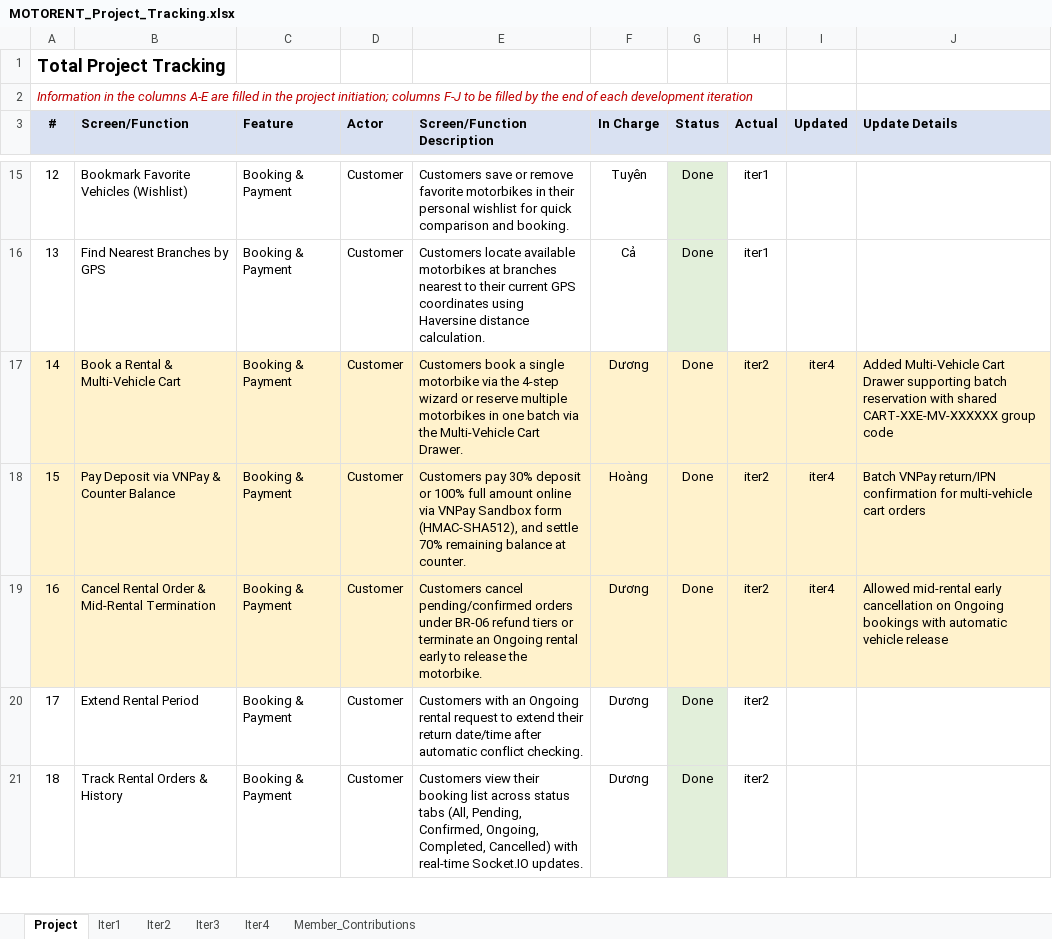
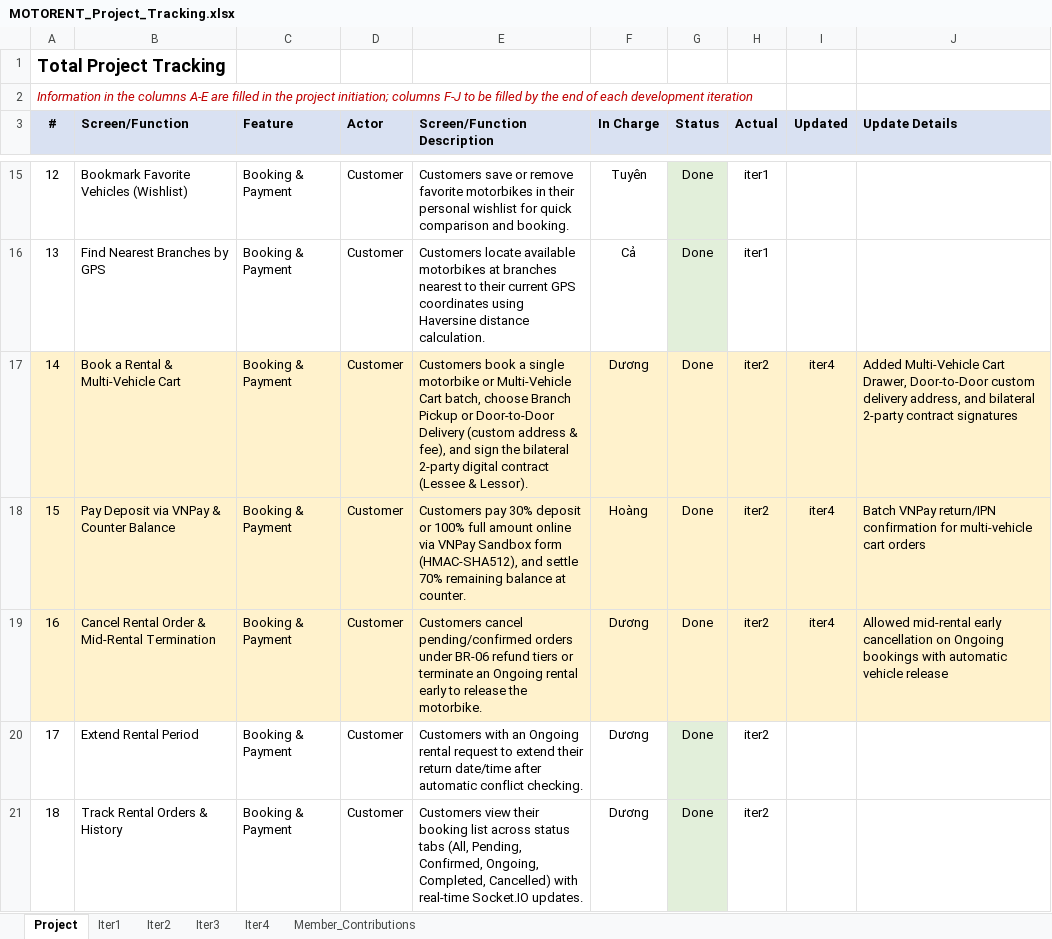
Before and after one commit to Hoang-124/Motorent, an Excel workbook: docs/MOTORENT_Project_Tracking.xlsx, sheet Project, drawn as a sheet; only a part is shown, gaps mark what is left out; values as stored, in another font and other column widths than the file's, no borders; the diff covers the shown part only; the diff names each change by its address in the sheet, - before the commit and + after, or states it on an @@ line.

Commit message:
docs: synchronize 2-party contract, door-to-door delivery, AI shift optimizer, and clean up empty rows across RDS, SDS, Release, and Excel tracking

```diff
--- a/docs/MOTORENT_Project_Tracking.xlsx (sheet Project)
+++ b/docs/MOTORENT_Project_Tracking.xlsx (sheet Project)
-E17 (Screen/Function Description): …single motorbike via the 4-step wizard or reserve multiple motorbikes in one batch via the Multi-Vehicle Cart Drawer.
+E17 (Screen/Function Description): …single motorbike or Multi-Vehicle Cart batch, choose Branch Pickup or Door-to-Door Delivery (custom address & fee), and sign the bilateral 2-party digital contract (Lessee & Lessor).
-J17 (Update Details): …Multi-Vehicle Cart Drawer supporting batch reservation with shared CART-XXE-MV-XXXXXX group code
+J17 (Update Details): …Multi-Vehicle Cart Drawer, Door-to-Door custom delivery address, and bilateral 2-party contract signatures
```
Also changed, not shown: 5 edited cells elsewhere in this sheet, docs/MOTORENT_Issues_Report.xlsx, 4 other files.
